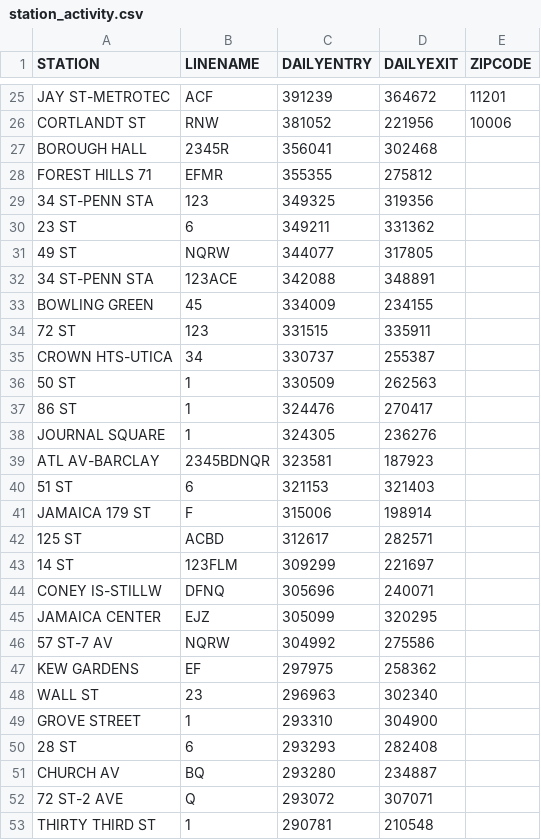
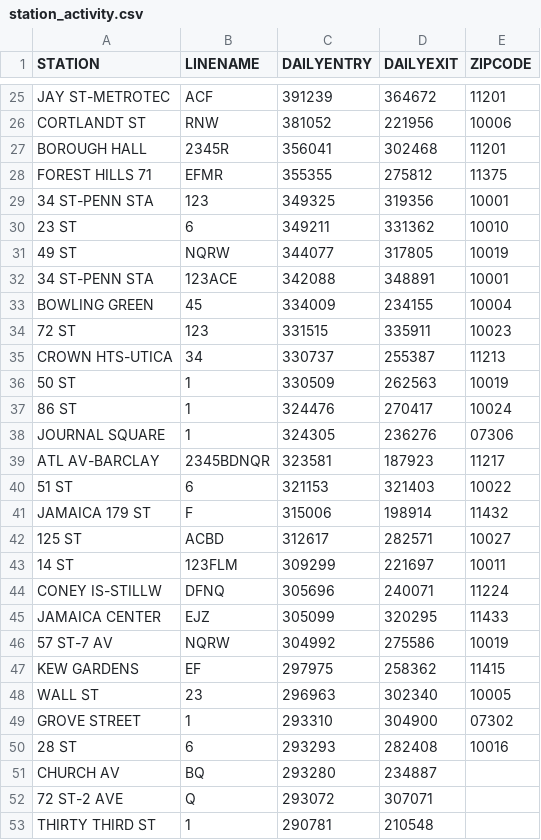
Before and after one commit to atishsawant/mta_project, a CSV file: station_activity.csv, drawn as a sheet; only a part is shown, gaps mark what is left out.

Commit message:
Update station_activity.csv

```diff
--- a/station_activity.csv
+++ b/station_activity.csv
@@ -26,26 +26,26 @@ JAY ST-METROTEC,ACF,391239,364672,11201
 CORTLANDT ST,RNW,381052,221956,10006
-BOROUGH HALL,2345R,356041,302468,
-FOREST HILLS 71,EFMR,355355,275812,
-34 ST-PENN STA,123,349325,319356,
-23 ST,6,349211,331362,
-49 ST,NQRW,344077,317805,
-34 ST-PENN STA,123ACE,342088,348891,
-BOWLING GREEN,45,334009,234155,
-72 ST,123,331515,335911,
-CROWN HTS-UTICA,34,330737,255387,
-50 ST,1,330509,262563,
-86 ST,1,324476,270417,
-JOURNAL SQUARE,1,324305,236276,
-ATL AV-BARCLAY,2345BDNQR,323581,187923,
-51 ST,6,321153,321403,
-JAMAICA 179 ST,F,315006,198914,
-125 ST,ACBD,312617,282571,
-14 ST,123FLM,309299,221697,
-CONEY IS-STILLW,DFNQ,305696,240071,
-JAMAICA CENTER,EJZ,305099,320295,
-57 ST-7 AV,NQRW,304992,275586,
-KEW GARDENS,EF,297975,258362,
-WALL ST,23,296963,302340,
-GROVE STREET,1,293310,304900,
-28 ST,6,293293,282408,
+BOROUGH HALL,2345R,356041,302468,11201
+FOREST HILLS 71,EFMR,355355,275812,11375
+34 ST-PENN STA,123,349325,319356,10001
+23 ST,6,349211,331362,10010
+49 ST,NQRW,344077,317805,10019
+34 ST-PENN STA,123ACE,342088,348891,10001
+BOWLING GREEN,45,334009,234155,10004
+72 ST,123,331515,335911,10023
+CROWN HTS-UTICA,34,330737,255387,11213
+50 ST,1,330509,262563,10019
+86 ST,1,324476,270417,10024
+JOURNAL SQUARE,1,324305,236276,07306
+ATL AV-BARCLAY,2345BDNQR,323581,187923,11217
+51 ST,6,321153,321403,10022
+JAMAICA 179 ST,F,315006,198914,11432
+125 ST,ACBD,312617,282571,10027
+14 ST,123FLM,309299,221697,10011
+CONEY IS-STILLW,DFNQ,305696,240071,11224
+JAMAICA CENTER,EJZ,305099,320295,11433
+57 ST-7 AV,NQRW,304992,275586,10019
+KEW GARDENS,EF,297975,258362,11415
+WALL ST,23,296963,302340,10005
+GROVE STREET,1,293310,304900,07302
+28 ST,6,293293,282408,10016
 CHURCH AV,BQ,293280,234887,
```
